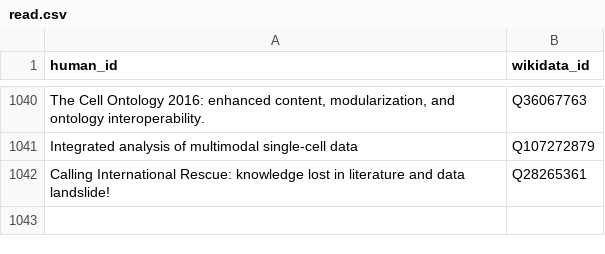
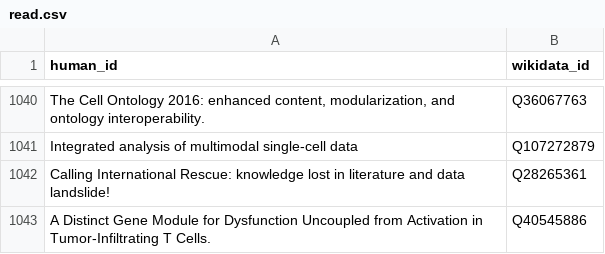
Before and after one commit to lubianat/wikidata_bib, a CSV file: read.csv, drawn as a sheet; only a part is shown, gaps mark what is left out; the diff names each change by its address in the sheet, - before the commit and + after, or states it on an @@ line.

Commit message:
read: A Distinct Gene Module for Dysfunction Uncoupled from Activation in Tumor-Infiltrating T Cells.

```diff
--- a/read.csv
+++ b/read.csv
+row 1043: A Distinct Gene Module for Dysfunction Uncoupled from Activation in Tumor-Infiltrating T Cells. | Q40545886
```
Also changed, not shown: 9 other files.
